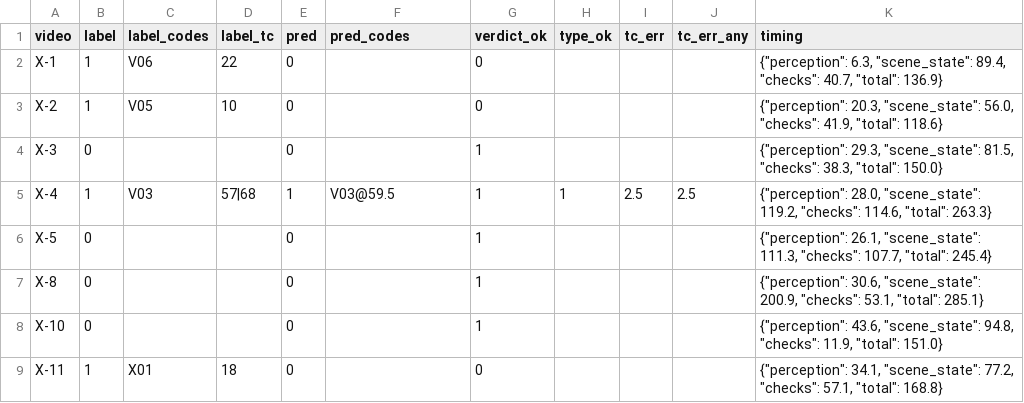
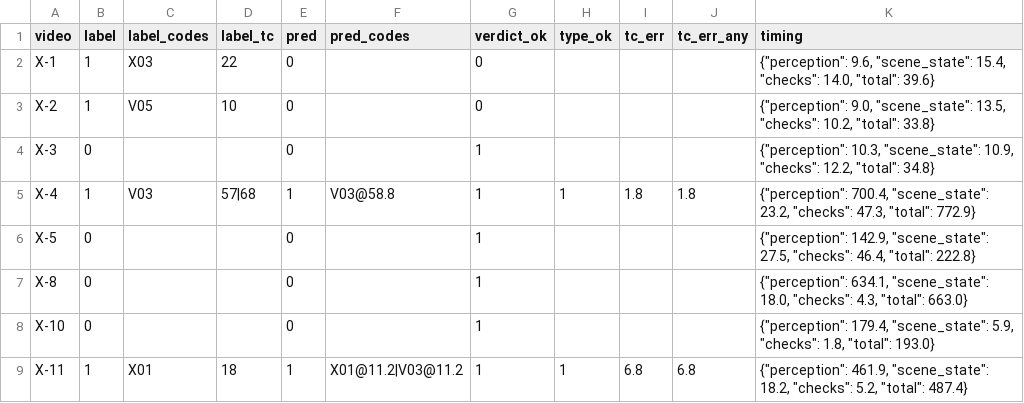
Before and after one commit to atropass/forte, a CSV file: reports/eval_per_video.csv, drawn as a sheet.

```diff
--- a/reports/eval_per_video.csv
+++ b/reports/eval_per_video.csv
@@ -1,9 +1,9 @@
 video,label,label_codes,label_tc,pred,pred_codes,verdict_ok,type_ok,tc_err,tc_err_any,timing
-X-1,1,V06,22,0,,0,,,,"{""perception"": 6.3, ""scene_state"": 89.4, ""checks"": 40.7, ""total"": 136.9}"
-X-2,1,V05,10,0,,0,,,,"{""perception"": 20.3, ""scene_state"": 56.0, ""checks"": 41.9, ""total"": 118.6}"
-X-3,0,,,0,,1,,,,"{""perception"": 29.3, ""scene_state"": 81.5, ""checks"": 38.3, ""total"": 150.0}"
-X-4,1,V03,57|68,1,V03@59.5,1,1,2.5,2.5,"{""perception"": 28.0, ""scene_state"": 119.2, ""checks"": 114.6, ""total"": 263.3}"
-X-5,0,,,0,,1,,,,"{""perception"": 26.1, ""scene_state"": 111.3, ""checks"": 107.7, ""total"": 245.4}"
-X-8,0,,,0,,1,,,,"{""perception"": 30.6, ""scene_state"": 200.9, ""checks"": 53.1, ""total"": 285.1}"
-X-10,0,,,0,,1,,,,"{""perception"": 43.6, ""scene_state"": 94.8, ""checks"": 11.9, ""total"": 151.0}"
-X-11,1,X01,18,0,,0,,,,"{""perception"": 34.1, ""scene_state"": 77.2, ""checks"": 57.1, ""total"": 168.8}"
+X-1,1,X03,22,0,,0,,,,"{""perception"": 9.6, ""scene_state"": 15.4, ""checks"": 14.0, ""total"": 39.6}"
+X-2,1,V05,10,0,,0,,,,"{""perception"": 9.0, ""scene_state"": 13.5, ""checks"": 10.2, ""total"": 33.8}"
+X-3,0,,,0,,1,,,,"{""perception"": 10.3, ""scene_state"": 10.9, ""checks"": 12.2, ""total"": 34.8}"
+X-4,1,V03,57|68,1,V03@58.8,1,1,1.8,1.8,"{""perception"": 700.4, ""scene_state"": 23.2, ""checks"": 47.3, ""total"": 772.9}"
+X-5,0,,,0,,1,,,,"{""perception"": 142.9, ""scene_state"": 27.5, ""checks"": 46.4, ""total"": 222.8}"
+X-8,0,,,0,,1,,,,"{""perception"": 634.1, ""scene_state"": 18.0, ""checks"": 4.3, ""total"": 663.0}"
+X-10,0,,,0,,1,,,,"{""perception"": 179.4, ""scene_state"": 5.9, ""checks"": 1.8, ""total"": 193.0}"
+X-11,1,X01,18,1,X01@11.2|V03@11.2,1,1,6.8,6.8,"{""perception"": 461.9, ""scene_state"": 18.2, ""checks"": 5.2, ""total"": 487.4}"
```
Also changed, not shown: 4 other files.
